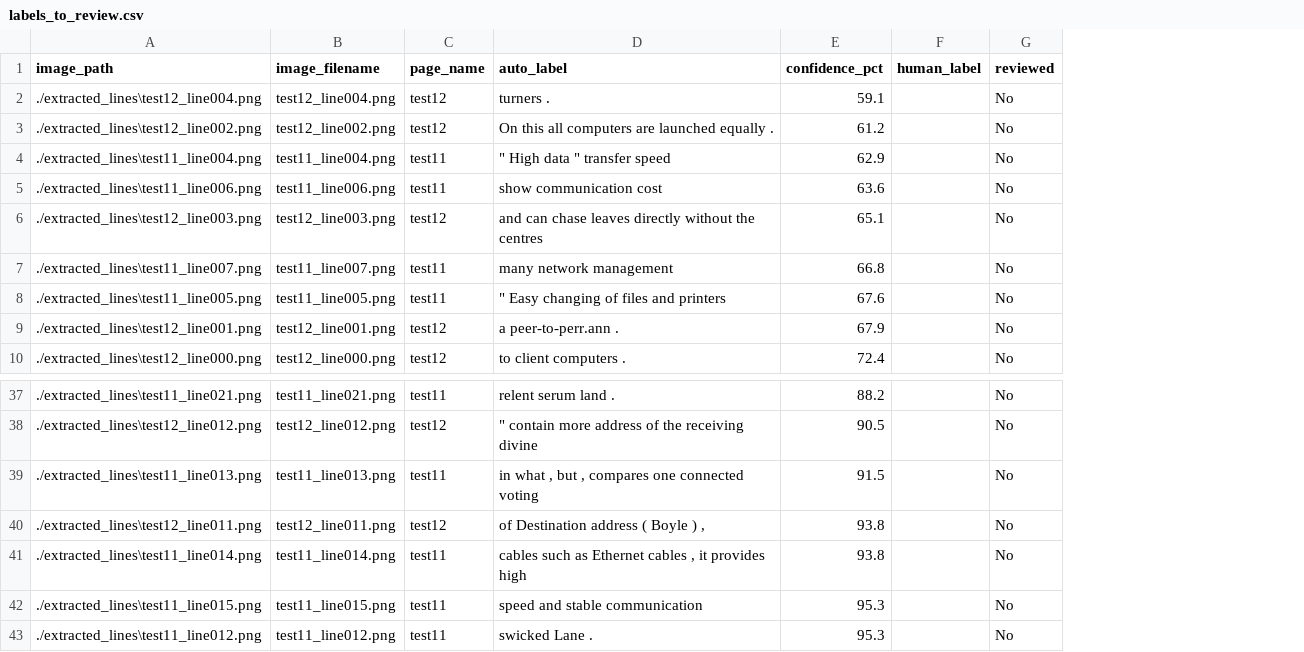
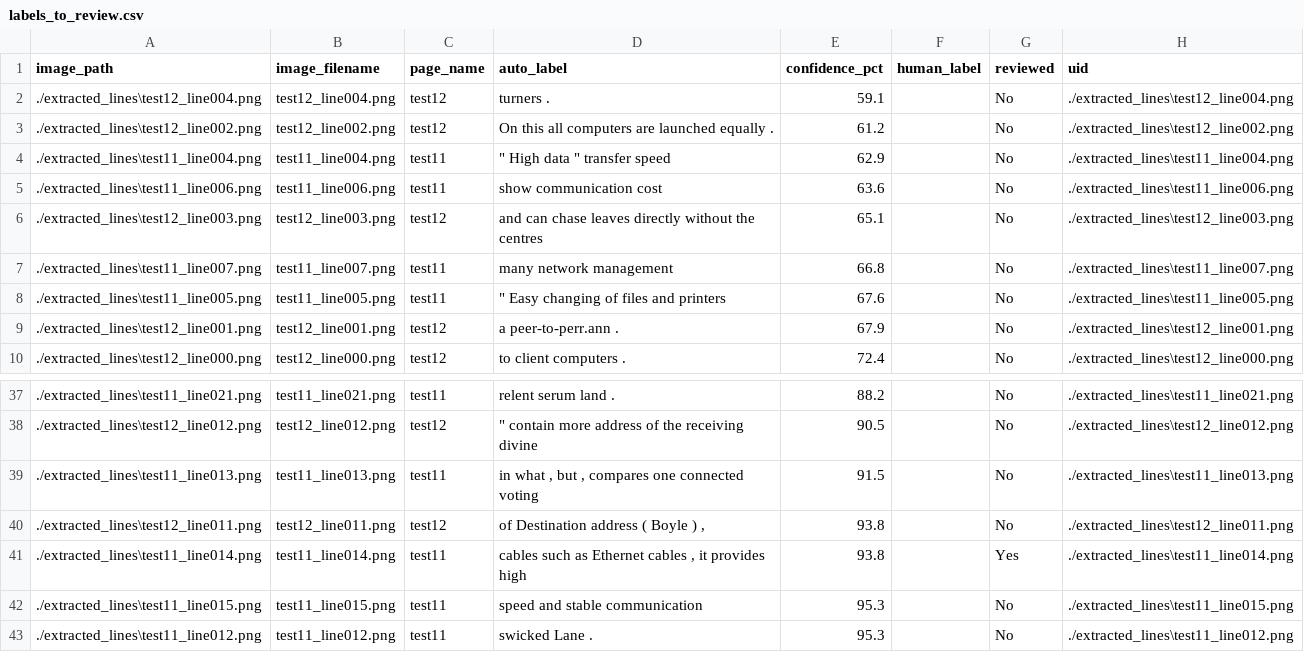
Before and after one commit to Shrejan/Ai-Answer-Evaluation-System, a CSV file: labels_to_review.csv, drawn as a sheet; only a part is shown, gaps mark what is left out; the diff names each change by its address in the sheet, - before the commit and + after, or states it on an @@ line.

```diff
--- a/labels_to_review.csv
+++ b/labels_to_review.csv
+column H (uid), rows 2-10: ./extracted_lines\test12_line004.png | ./extracted_lines\test12_line002.png | ./extracted_lines\test11_line004.png | ./extracted_lines\test11_line006.png | ./extracted_lines\test12_line003.png | ./extracted_lines\test11_line007.png | ./extracted_lines\test11_line005.png | ./extracted_lines\test12_line001.png | ./extracted_lines\test12_line000.png; rows 37-43: ./extracted_lines\test11_line021.png | ./extracted_lines\test12_line012.png | ./extracted_lines\test11_line013.png | ./extracted_lines\test12_line011.png | ./extracted_lines\test11_line014.png | ./extracted_lines\test11_line015.png | ./extracted_lines\test11_line012.png
-G41 (reviewed): No
+G41 (reviewed): Yes
```
Also changed, not shown: 46 other files.
